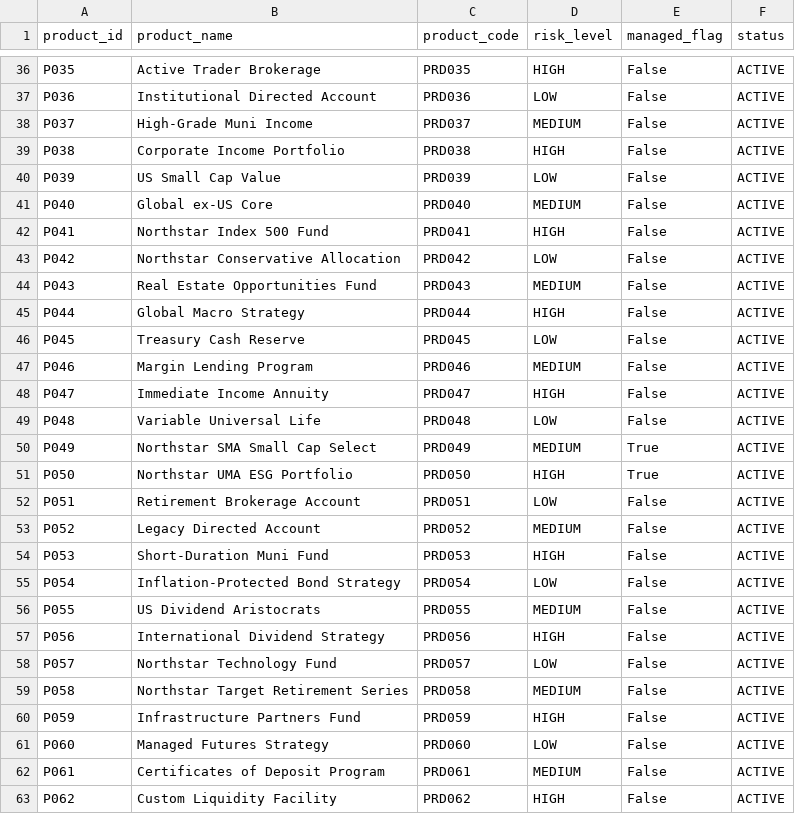
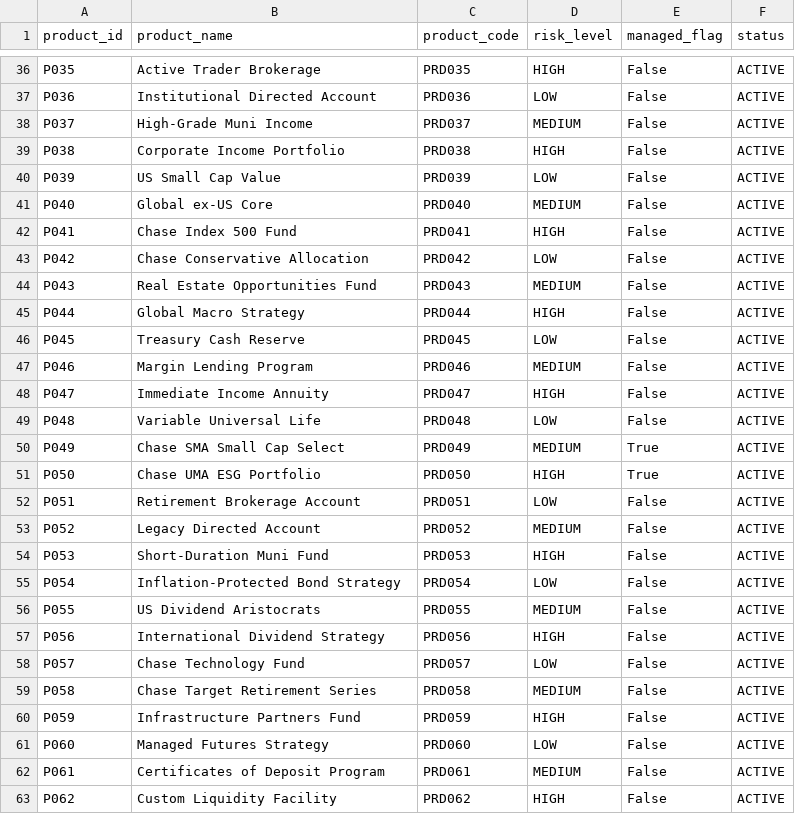
Before and after one commit to jmohan0606/ip-demo-project, a CSV file: docs/tigergraph_foundation/data/sample/vertices/phx_dm_product.csv, drawn as a sheet; only a part is shown, gaps mark what is left out; the diff covers the shown part only.

```diff
--- a/docs/tigergraph_foundation/data/sample/vertices/phx_dm_product.csv
+++ b/docs/tigergraph_foundation/data/sample/vertices/phx_dm_product.csv
@@ -41,4 +41,4 @@ P039,US Small Cap Value,PRD039,LOW,False,ACTIVE
 P040,Global ex-US Core,PRD040,MEDIUM,False,ACTIVE
-P041,Northstar Index 500 Fund,PRD041,HIGH,False,ACTIVE
-P042,Northstar Conservative Allocation,PRD042,LOW,False,ACTIVE
+P041,Chase Index 500 Fund,PRD041,HIGH,False,ACTIVE
+P042,Chase Conservative Allocation,PRD042,LOW,False,ACTIVE
 P043,Real Estate Opportunities Fund,PRD043,MEDIUM,False,ACTIVE
@@ -49,4 +49,4 @@ P047,Immediate Income Annuity,PRD047,HIGH,False,ACTIVE
 P048,Variable Universal Life,PRD048,LOW,False,ACTIVE
-P049,Northstar SMA Small Cap Select,PRD049,MEDIUM,True,ACTIVE
-P050,Northstar UMA ESG Portfolio,PRD050,HIGH,True,ACTIVE
+P049,Chase SMA Small Cap Select,PRD049,MEDIUM,True,ACTIVE
+P050,Chase UMA ESG Portfolio,PRD050,HIGH,True,ACTIVE
 P051,Retirement Brokerage Account,PRD051,LOW,False,ACTIVE
@@ -57,4 +57,4 @@ P055,US Dividend Aristocrats,PRD055,MEDIUM,False,ACTIVE
 P056,International Dividend Strategy,PRD056,HIGH,False,ACTIVE
-P057,Northstar Technology Fund,PRD057,LOW,False,ACTIVE
-P058,Northstar Target Retirement Series,PRD058,MEDIUM,False,ACTIVE
+P057,Chase Technology Fund,PRD057,LOW,False,ACTIVE
+P058,Chase Target Retirement Series,PRD058,MEDIUM,False,ACTIVE
 P059,Infrastructure Partners Fund,PRD059,HIGH,False,ACTIVE
```
Also changed, not shown: 10 edited cells elsewhere in this file, 3 other files.
